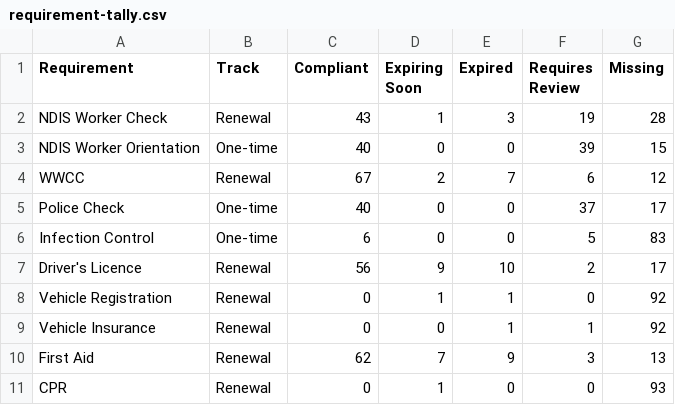
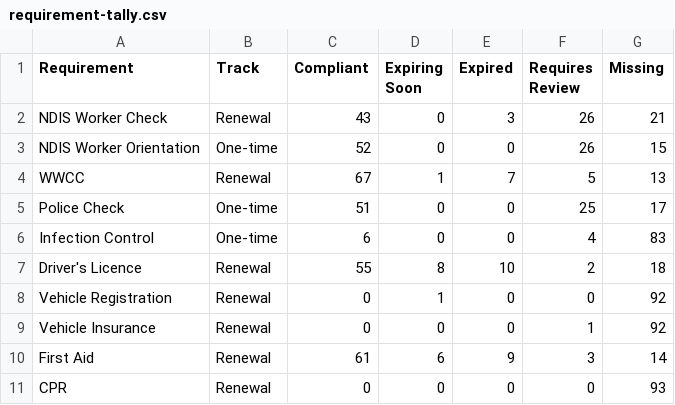
Before and after one commit to Adjplusone/Compliance-Tracker, a CSV file: data/out/requirement-tally.csv, drawn as a sheet.

```diff
--- a/data/out/requirement-tally.csv
+++ b/data/out/requirement-tally.csv
@@ -1,11 +1,11 @@
 Requirement,Track,Compliant,Expiring Soon,Expired,Requires Review,Missing
-NDIS Worker Check,Renewal,43,1,3,19,28
-NDIS Worker Orientation,One-time,40,0,0,39,15
-WWCC,Renewal,67,2,7,6,12
-Police Check,One-time,40,0,0,37,17
-Infection Control,One-time,6,0,0,5,83
-Driver's Licence,Renewal,56,9,10,2,17
-Vehicle Registration,Renewal,0,1,1,0,92
-Vehicle Insurance,Renewal,0,0,1,1,92
-First Aid,Renewal,62,7,9,3,13
-CPR,Renewal,0,1,0,0,93
+NDIS Worker Check,Renewal,43,0,3,26,21
+NDIS Worker Orientation,One-time,52,0,0,26,15
+WWCC,Renewal,67,1,7,5,13
+Police Check,One-time,51,0,0,25,17
+Infection Control,One-time,6,0,0,4,83
+Driver's Licence,Renewal,55,8,10,2,18
+Vehicle Registration,Renewal,0,1,0,0,92
+Vehicle Insurance,Renewal,0,0,0,1,92
+First Aid,Renewal,61,6,9,3,14
+CPR,Renewal,0,0,0,0,93
```
Also changed, not shown: data/out/dashboard-rows.csv, 12 other files.
